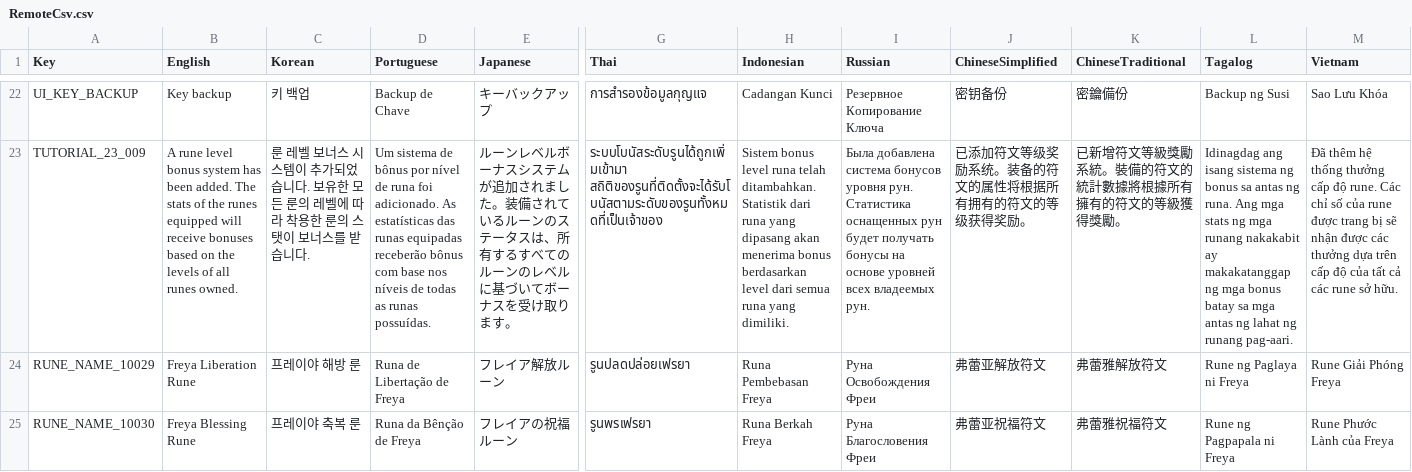
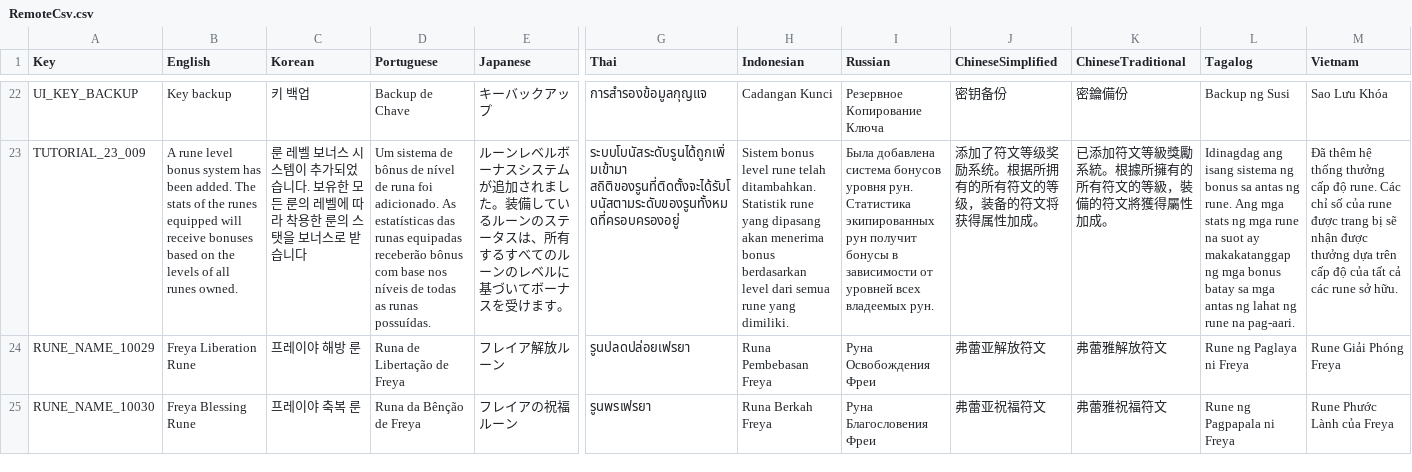
Before and after one commit to planetarium/NineChronicles.LiveAssets, a CSV file: Assets/Csv/RemoteCsv.csv, drawn as a sheet; only a part is shown, gaps mark what is left out; the diff covers the shown part only; the diff names each change by its address in the sheet, - before the commit and + after, or states it on an @@ line.

```diff
--- a/Assets/Csv/RemoteCsv.csv
+++ b/Assets/Csv/RemoteCsv.csv
-C23 (Korean): …의 스탯이 보너스를 받습니다.
+C23 (Korean): …의 스탯을 보너스로 받습니다
-D23 (Portuguese): …de bônus por nível de…
+D23 (Portuguese): …de bônus de nível de…
-E23 (Japanese): …た。装備されているルーンのステータスは、所有するすべてのルーンのレベルに基づいてボーナスを受け取ります。
+E23 (Japanese): …た。装備しているルーンのステータスは、所有するすべてのルーンのレベルに基づいてボーナスを受けます。
-G23 (Thai): ระบบโบนัสระดับรูนได้ถูกเพิ่มเข้ามา สถิติของรูนที่ติดตั้งจะได้รับโบนัสตามระดับของรูนทั้งหมดที่เป็นเจ้าของ
+G23 (Thai): ระบบโบนัสระดับรูนได้ถูกเพิ่มเข้ามา สถิติของรูนที่ติดตั้งจะได้รับโบนัสตามระดับของรูนทั้งหมดที่ครอบครองอยู่
-H23 (Indonesian): …bonus level runa telah ditambahkan. Statistik dari runa yang dipasang akan menerima bonus berdasarkan level dari semua runa yang dimiliki.
+H23 (Indonesian): …bonus level rune telah ditambahkan. Statistik rune yang dipasang akan menerima bonus berdasarkan level dari semua rune yang dimiliki.
-I23 (Russian): …рун. Статистика оснащенных рун будет получать бонусы на основе уровней всех…
+I23 (Russian): …рун. Статистика экипированных рун получит бонусы в зависимости от уровней всех…
-J23 (ChineseSimplified): 已添加符文等级奖励系统。装备的符文的属性将根据所有拥有的符文的等级获得奖励。
+J23 (ChineseSimplified): 添加了符文等级奖励系统。根据所拥有的所有符文的等级，装备的符文将获得属性加成。
-K23 (ChineseTraditional): 已新增符文等級獎勵系統。裝備的符文的統計數據將根據所有擁有的符文的等級獲得獎勵。
+K23 (ChineseTraditional): 已添加符文等級獎勵系統。根據所擁有的所有符文的等級，裝備的符文將獲得屬性加成。
-L23 (Tagalog): …antas ng runa. Ang mga stats ng mga runang nakakabit ay makakatanggap ng mga bonus batay sa mga antas ng lahat ng runang pag-aari.
+L23 (Tagalog): …antas ng rune. Ang mga stats ng mga rune na suot ay makakatanggap ng mga bonus batay sa mga antas ng lahat ng rune na pag-aari.
-M23 (Vietnam): …nhận được các thưởng dựa…
+M23 (Vietnam): …nhận được thưởng dựa…
```
Also changed, not shown: 29 edited cells elsewhere in this file.
